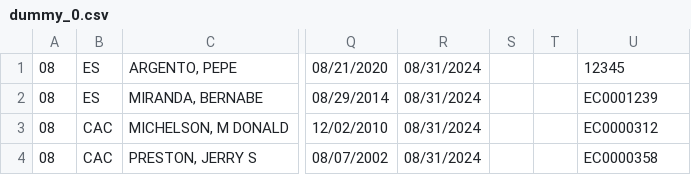
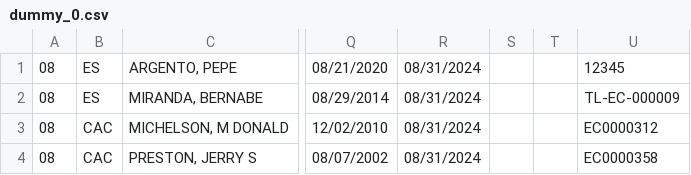
Before and after one commit to jcrussellaccela/fileholder, a CSV file: dummy_0.csv, drawn as a sheet; only a part is shown, gaps mark what is left out; the diff names each change by its address in the sheet, - before the commit and + after, or states it on an @@ line.

Commit message:
huiygewfsd

```diff
--- a/dummy_0.csv
+++ b/dummy_0.csv
-U2: EC0001239
+U2: TL-EC-000009
```
